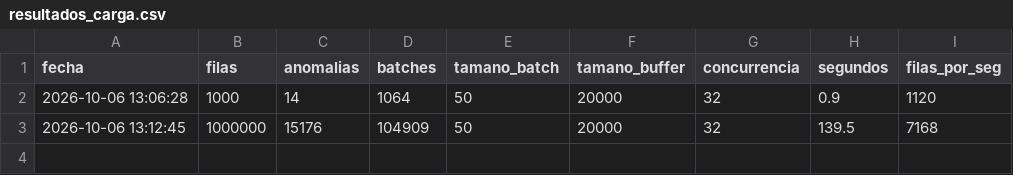
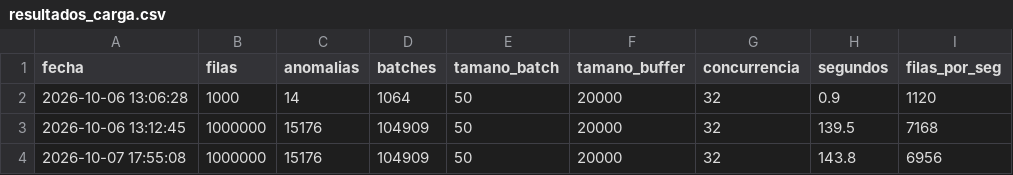
Before and after one commit to sandykrs/AquaSense-Cassandra-Grupo5, a CSV file: data/resultados_carga.csv, drawn as a sheet; the diff names each change by its address in the sheet, - before the commit and + after, or states it on an @@ line.

Commit message:
Mide carga del millon en el entorno del docker-compose (heap de 1 GB)

```diff
--- a/data/resultados_carga.csv
+++ b/data/resultados_carga.csv
+row 4: 2026-10-07 17:55:08 | 1000000 | 15176 | 104909 | 50 | 20000 | 32 | 143.8 | 6956
```
Also changed, not shown: 1 other file.
